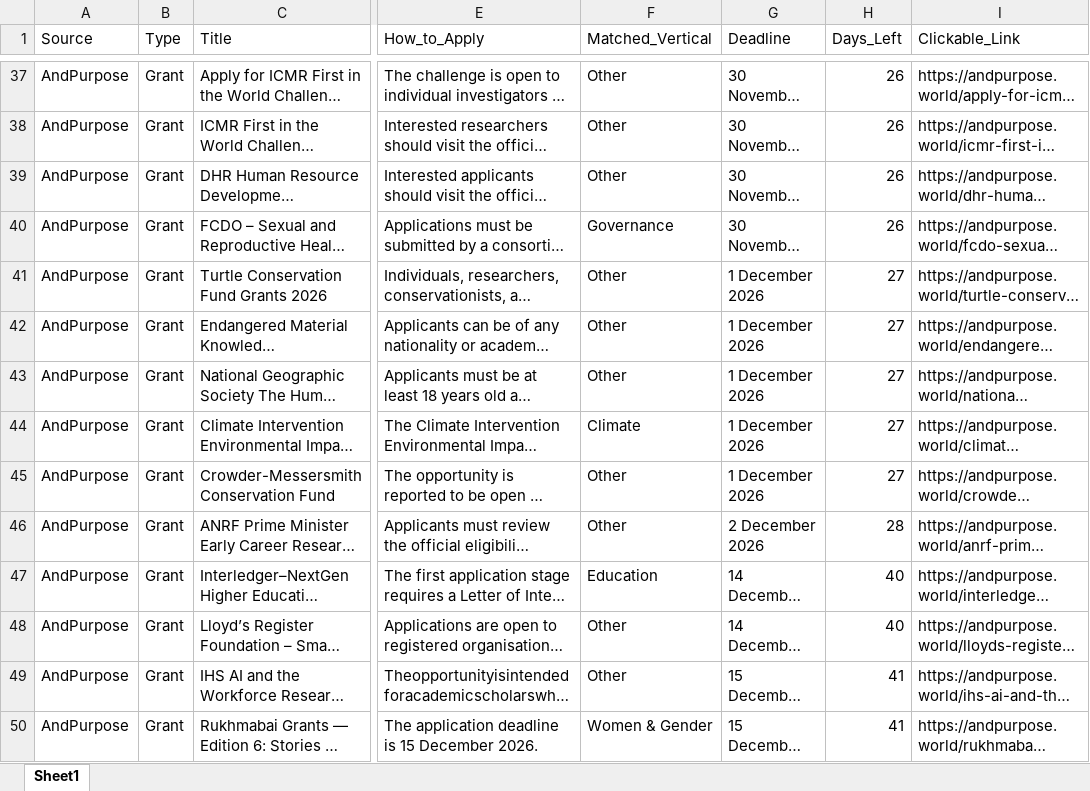
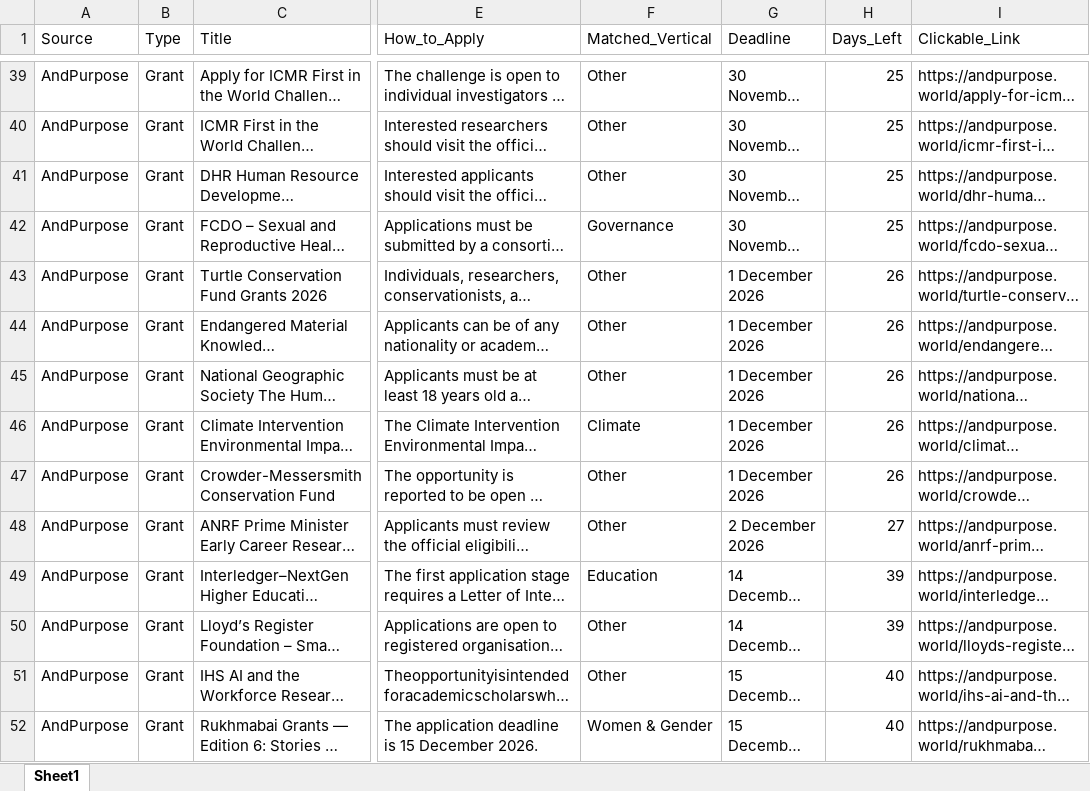
Before and after one commit to RajuSakshena/all-scraping, an Excel workbook: all_grants.xlsx, sheet Sheet1, drawn as a sheet; only a part is shown, gaps mark what is left out; long unchanged cells end in …; values as stored, in another font and other column widths than the file's, no borders; addresses are those after the commit; the diff covers the shown part only; the diff names each change by its address in the sheet, - before the commit and + after, or states it on an @@ line.

```diff
--- a/all_grants.xlsx (sheet Sheet1)
+++ b/all_grants.xlsx (sheet Sheet1)
-H39:H42 (Days_Left): 26
+H39:H42 (Days_Left): 25
-H43:H47 (Days_Left): 27
+H43:H47 (Days_Left): 26
-H48 (Days_Left): 28
+H48 (Days_Left): 27
-H49:H50 (Days_Left): 40
+H49:H50 (Days_Left): 39
-H51:H52 (Days_Left): 41
+H51:H52 (Days_Left): 40
```
Also changed, not shown: 12 added rows, 9 removed rows and 55 edited cells elsewhere in this sheet.
